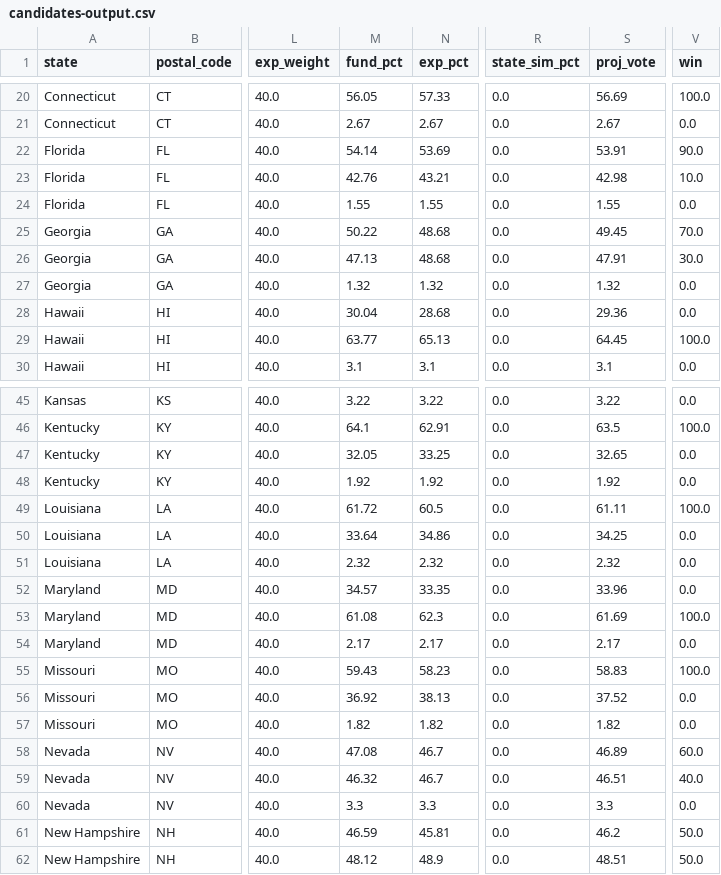
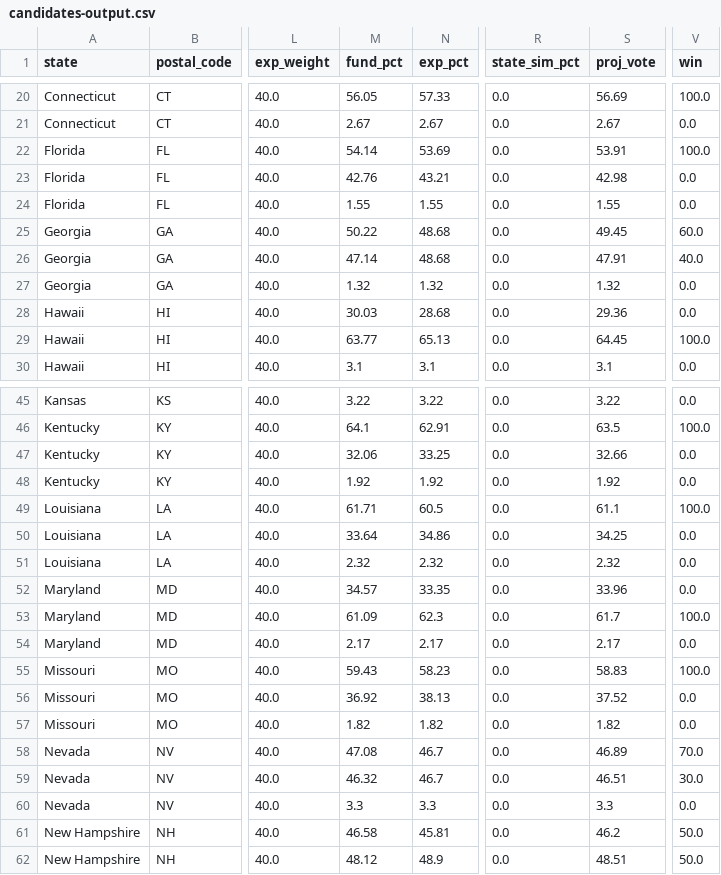
Before and after one commit to jhkersting/scheduled-script, a CSV file: 2022-senate/candidates-output.csv, drawn as a sheet; only a part is shown, gaps mark what is left out; the diff covers the shown part only; the diff names each change by its address in the sheet, - before the commit and + after, or states it on an @@ line.

```diff
--- a/2022-senate/candidates-output.csv
+++ b/2022-senate/candidates-output.csv
-V22 (win): 90.0
+V22 (win): 100.0
-V23 (win): 10.0
+V23 (win): 0.0
-V25 (win): 70.0
+V25 (win): 60.0
-M26 (fund_pct): 47.13
+M26 (fund_pct): 47.14
-V26 (win): 30.0
+V26 (win): 40.0
-M28 (fund_pct): 30.04
+M28 (fund_pct): 30.03
-M47 (fund_pct): 32.05
+M47 (fund_pct): 32.06
-S47 (proj_vote): 32.65
+S47 (proj_vote): 32.66
-M49 (fund_pct): 61.72
+M49 (fund_pct): 61.71
-S49 (proj_vote): 61.11
+S49 (proj_vote): 61.1
-M53 (fund_pct): 61.08
+M53 (fund_pct): 61.09
-S53 (proj_vote): 61.69
+S53 (proj_vote): 61.7
-V58 (win): 60.0
+V58 (win): 70.0
-V59 (win): 40.0
+V59 (win): 30.0
-M61 (fund_pct): 46.59
+M61 (fund_pct): 46.58
```
Also changed, not shown: 22 edited cells elsewhere in this file, 2022-senate/unique-results.csv, data/biden-approval.csv, 1 other file.
